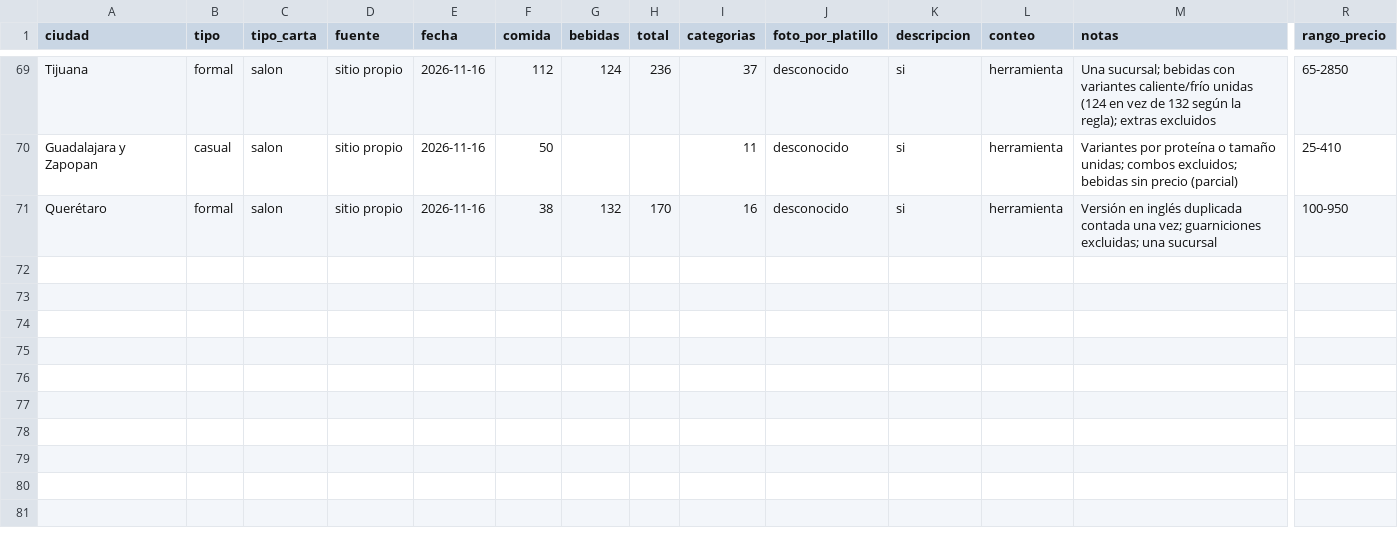
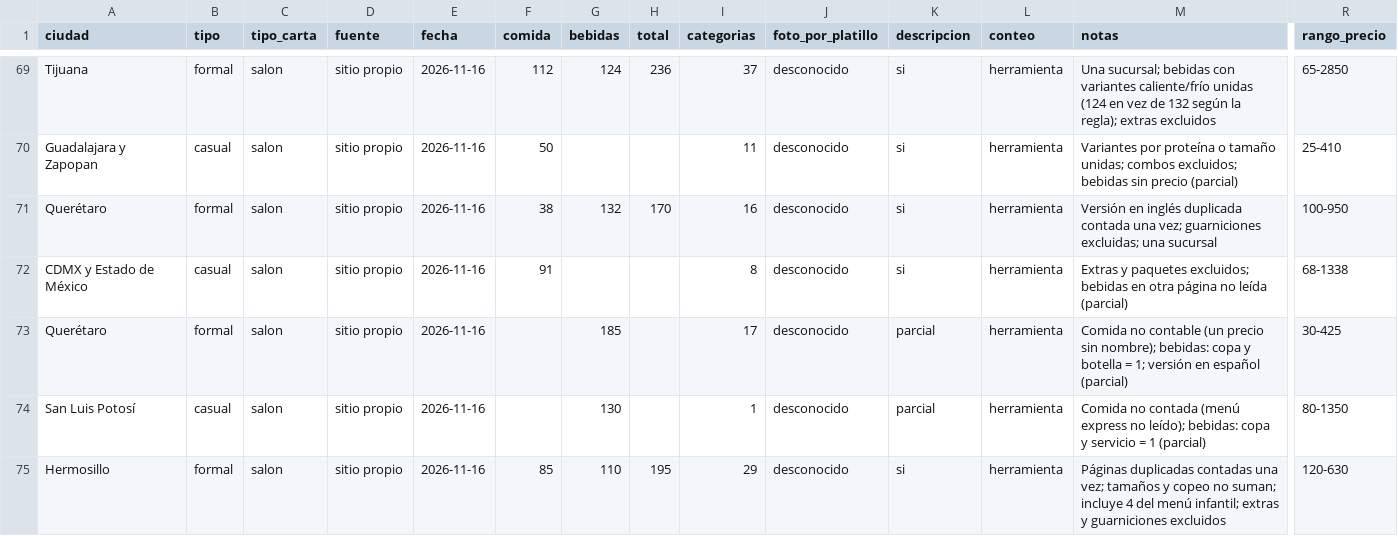
Before and after one commit to KlvinLopez/carta, a CSV file: docs/research/2026-11-13-muestra-500-datos.csv, drawn as a sheet; only a part is shown, gaps mark what is left out; rows hold the shown columns only; the diff names each change by its address in the sheet, - before the commit and + after, or states it on an @@ line.

```diff
--- a/docs/research/2026-11-13-muestra-500-datos.csv
+++ b/docs/research/2026-11-13-muestra-500-datos.csv
+row 72: CDMX y Estado de México | casual | salon | sitio propio | 2026-11-16 | 91 |  |  | 8 | desconocido | si | herramienta | Extras y paquetes excluidos; bebidas en otra página no leída (parcial) | 68-1338
+row 73: Querétaro | formal | salon | sitio propio | 2026-11-16 |  | 185 |  | 17 | desconocido | parcial | herramienta | Comida no contable (un precio sin nombre); bebidas: copa y botella = 1; versión en español (parcial) | 30-425
+row 74: San Luis Potosí | casual | salon | sitio propio | 2026-11-16 |  | 130 |  | 1 | desconocido | parcial | herramienta | Comida no contada (menú express no leído); bebidas: copa y servicio = 1 (parcial) | 80-1350
+row 75: Hermosillo | formal | salon | sitio propio | 2026-11-16 | 85 | 110 | 195 | 29 | desconocido | si | herramienta | Páginas duplicadas contadas una vez; tamaños y copeo no suman; incluye 4 del menú infantil; extras y guarniciones excluidos | 120-630
```
Also changed, not shown: docs/research/2026-11-13-muestra-500-descartes.csv.
